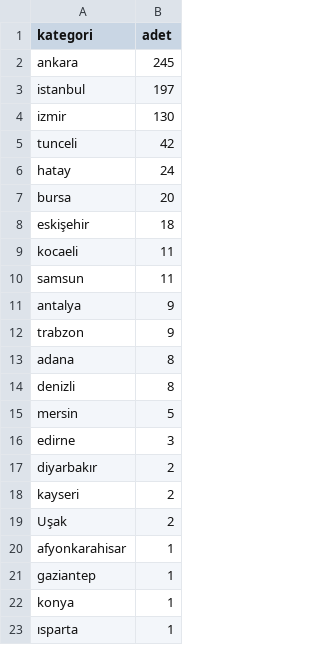
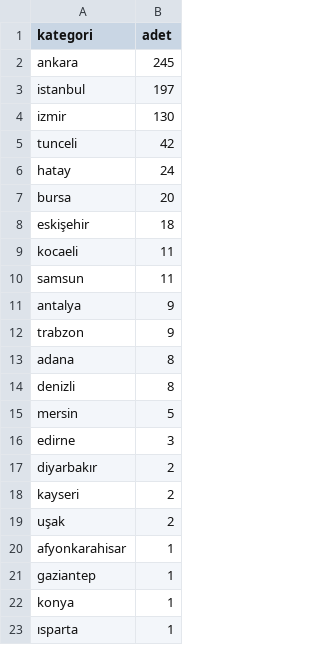
Before and after one commit to derino/ssgpp_workspace, a CSV file: berkin/sehirler/berkin.csv, drawn as a sheet.

Commit message:
Berkin sehirler libviz kullanir hale getirildi.

```diff
--- a/berkin/sehirler/berkin.csv
+++ b/berkin/sehirler/berkin.csv
@@ -18,3 +18,3 @@ kategori,adet
 "kayseri",2
-"Uşak",2
+"uşak",2
 "afyonkarahisar",1
```
